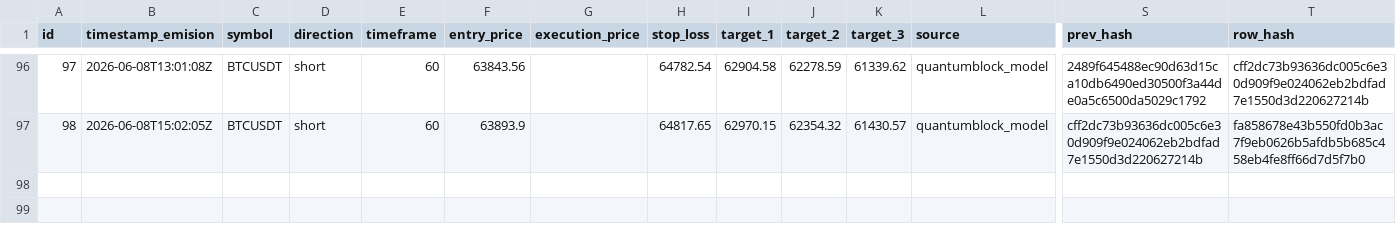
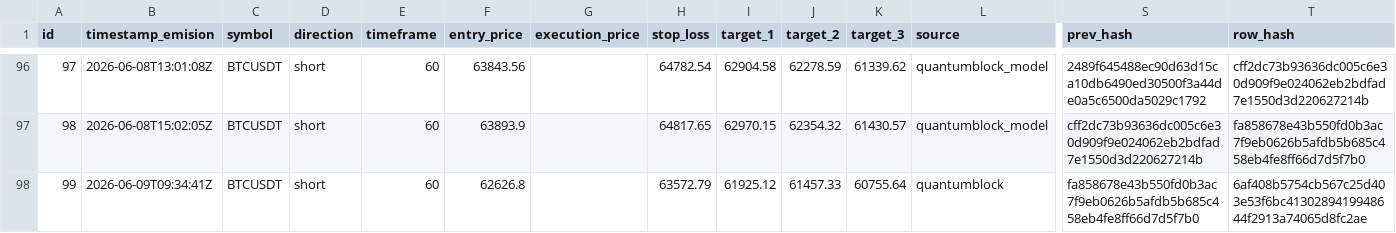
Before and after one commit to z3n3k4/quantumblock-track, a CSV file: signals.csv, drawn as a sheet; only a part is shown, gaps mark what is left out; rows hold the shown columns only; the diff names each change by its address in the sheet, - before the commit and + after, or states it on an @@ line.

```diff
--- a/signals.csv
+++ b/signals.csv
+row 98: 99 | 2026-06-09T09:34:41Z | BTCUSDT | short | 60 | 62626.8 |  | 63572.79 | 61925.12 | 61457.33 | 60755.64 | quantumblock | fa858678e43b550fd0b3ac7f9eb0626b5afdb5b685c458eb4fe8ff66d7d5f7b0 | 6af408b5754cb567c25d403e53f6bc4130289419948644f2913a74065d8fc2ae
```
Also changed, not shown: 1 other file.
